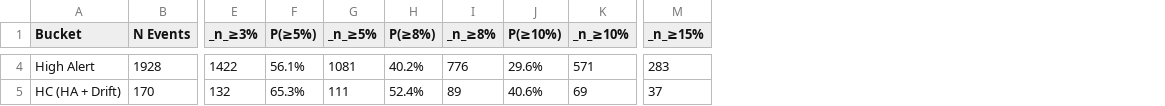
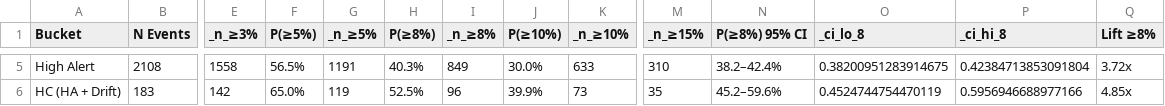
Before and after one commit to Savin97/breakwater, a CSV file: testing/testing_results/calibration_by_bucket.csv, drawn as a sheet; only a part is shown, gaps mark what is left out; addresses are those after the commit; the diff covers the shown part only; the diff names each change by its address in the sheet, - before the commit and + after, or states it on an @@ line.

Commit message:
29/8/26 Lift-based tier promotion in the pipeline, structured logging, prediction snapshots" -m "Scoring: move the lift adjustment out of report_builder and into stage4 as engineer_stock_bucket_lift + engineer_lift_adjusted_bucket. Lift is now computed causally (shift(1)-before-expanding, shrunk toward the market baseline by LIFT_PRIOR_STRENGTH) instead of from a stock's whole history, and it promotes the tier as a reclassification rather than rescaling the score — blending the two was measured and rejected (top-decile lift 3.70x -> 2.98x). Every surface now agrees with the PDFs. Bucket floors and lift gates moved into config; the structural bucket and lift are cached for incremental runs.
Logging: new utilities/logging_utilities.py with LOG_LEVEL and per-library caps;
prints replaced with loggers across ingestion, cron, and pipeline.

Ingestion: yfinance earnings-date and calendar fetches run concurrently with
jitter, DB writes stay sequential; EARNINGS_RECHECK_WINDOW_DAYS makes the recheck
window configurable, and calendar validation now fetches once per unique stock.

Outputs: stage5 writes full_df.parquet up front and passes the df to downstream
generators; new pipeline/save_predictions.py snapshots each run's upcoming calls
with MODEL_VERSION and the git commit so backtests can attribute a call.

Testing: calibration gains a baseline row, Wilson CIs, per-tier year-by-year
stability, and a score/bucket consistency check, plus explicit leakage and
in-sample caveats; new pytest suite (testing/test_pipeline.py),
weekly_prediction_quality.py, inspect_db.py. testing_results/ now gitignored.

Scripts: monday_workflow.sh replaced by scripts/full_workflow.sh.

```diff
--- a/testing/testing_results/calibration_by_bucket.csv
+++ b/testing/testing_results/calibration_by_bucket.csv
+column N (P(≥8%) 95% CI), rows 5-6: 38.2–42.4% | 45.2–59.6%
+column O (_ci_lo_8), rows 5-6: 0.38200951283914675 | 0.4524744754470119
+column P (_ci_hi_8), rows 5-6: 0.42384713853091804 | 0.5956946688977166
+column Q (Lift ≥8%), rows 5-6: 3.72x | 4.85x
-B5 (N Events): 1928
+B5 (N Events): 2108
-E5 (_n_≥3%): 1422
+E5 (_n_≥3%): 1558
-F5 (P(≥5%)): 56.1%
+F5 (P(≥5%)): 56.5%
-G5 (_n_≥5%): 1081
+G5 (_n_≥5%): 1191
-H5 (P(≥8%)): 40.2%
+H5 (P(≥8%)): 40.3%
-I5 (_n_≥8%): 776
+I5 (_n_≥8%): 849
-J5 (P(≥10%)): 29.6%
+J5 (P(≥10%)): 30.0%
-K5 (_n_≥10%): 571
+K5 (_n_≥10%): 633
-M5 (_n_≥15%): 283
+M5 (_n_≥15%): 310
-B6 (N Events): 170
+B6 (N Events): 183
-E6 (_n_≥3%): 132
+E6 (_n_≥3%): 142
-F6 (P(≥5%)): 65.3%
+F6 (P(≥5%)): 65.0%
-G6 (_n_≥5%): 111
+G6 (_n_≥5%): 119
-H6 (P(≥8%)): 52.4%
+H6 (P(≥8%)): 52.5%
-I6 (_n_≥8%): 89
+I6 (_n_≥8%): 96
-J6 (P(≥10%)): 40.6%
+J6 (P(≥10%)): 39.9%
-K6 (_n_≥10%): 69
+K6 (_n_≥10%): 73
-M6 (_n_≥15%): 37
+M6 (_n_≥15%): 35
```
Also changed, not shown: 1 added row and 27 edited cells elsewhere in this file, testing/testing_results/calibration_by_percentile.csv, testing/testing_results/calibration_capture_rate.csv, 38 other files.
